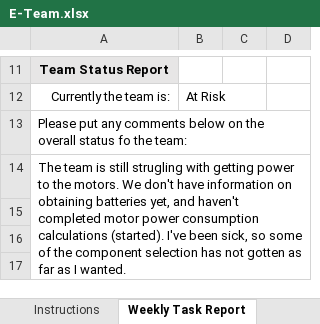
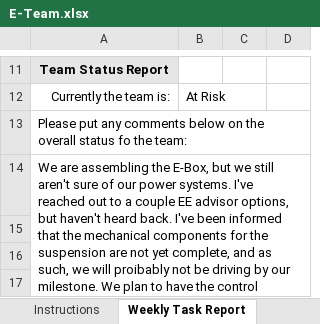
Before and after one commit to m2i/MAVRIC-General, an Excel workbook: Weekly Reports/E-Team.xlsx, sheet Weekly Task Report, drawn as a sheet; only a part is shown, gaps mark what is left out; values as stored, in another font and other column widths than the file's, no borders; conditional formats not drawn; the diff names each change by its address in the sheet, - before the commit and + after, or states it on an @@ line.

Commit message:
E-Team report week 10

```diff
--- a/Weekly Reports/E-Team.xlsx (sheet Weekly Task Report)
+++ b/Weekly Reports/E-Team.xlsx (sheet Weekly Task Report)
-A14: The team is still strugling with getting power to the motors. We don't have information on obtaining batteries yet, and haven't completed motor power consumption calculations (started). I've been sick, so some of the component selection has not gotten as far as I wanted.
+A14: We are assembling the E-Box, but we still aren't sure of our power systems. I've reached out to a couple EE advisor options, but haven't heard back. I've been informed that the mechanical components for the suspension are not yet complete, and as such, we will proibably not be driving by our milestone. We plan to have the control system working.
```
